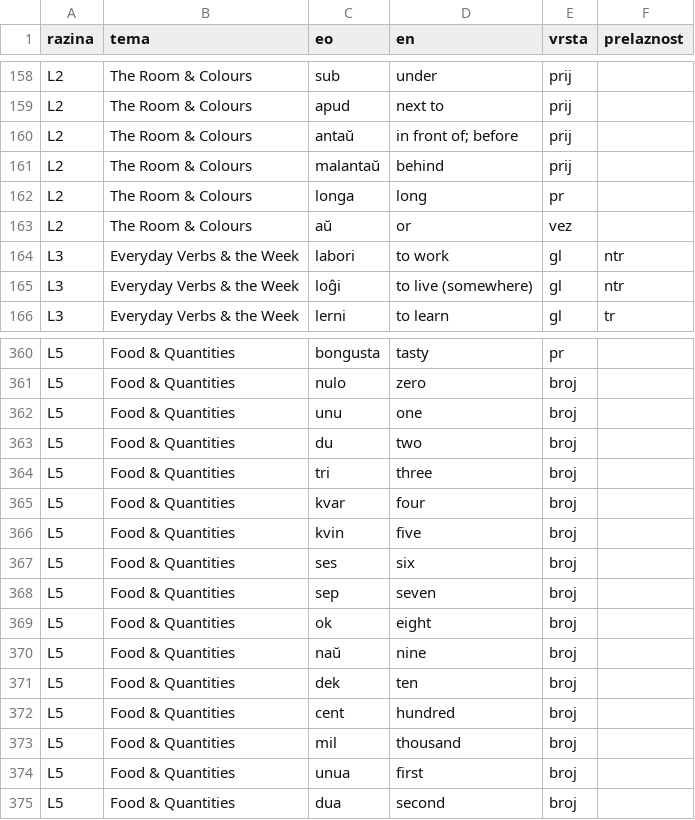
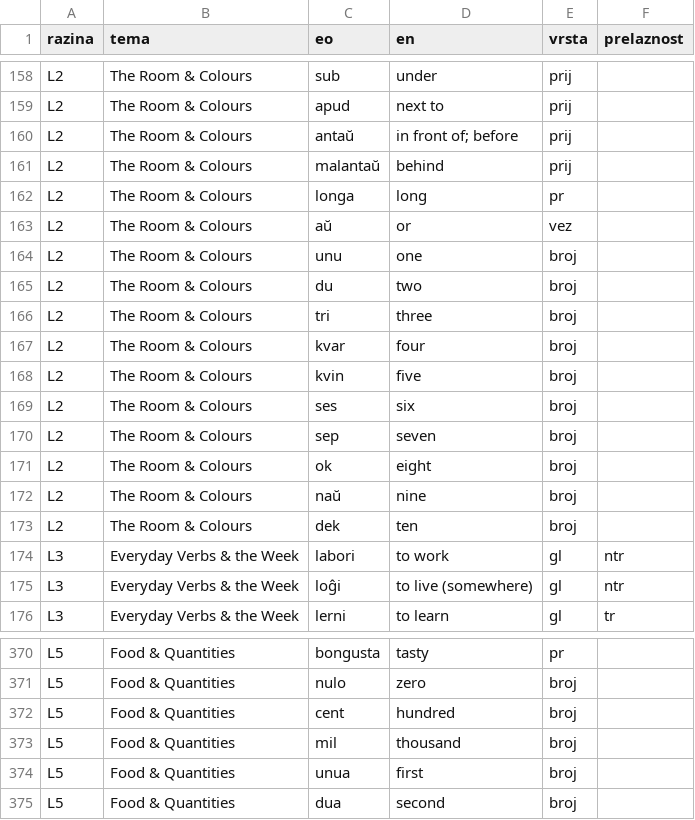
Before and after one commit to kristianprasnjak/jezici-rjecnici, a TSV file: eo/rjecnik-eo.tsv, drawn as a sheet; only a part is shown, gaps mark what is left out.

```diff
--- a/eo/rjecnik-eo.tsv
+++ b/eo/rjecnik-eo.tsv
@@ -163,2 +163,12 @@ L2	The Room & Colours	longa	long	pr
 L2	The Room & Colours	aŭ	or	vez	
+L2	The Room & Colours	unu	one	broj	
+L2	The Room & Colours	du	two	broj	
+L2	The Room & Colours	tri	three	broj	
+L2	The Room & Colours	kvar	four	broj	
+L2	The Room & Colours	kvin	five	broj	
+L2	The Room & Colours	ses	six	broj	
+L2	The Room & Colours	sep	seven	broj	
+L2	The Room & Colours	ok	eight	broj	
+L2	The Room & Colours	naŭ	nine	broj	
+L2	The Room & Colours	dek	ten	broj	
 L3	Everyday Verbs & the Week	labori	to work	gl	ntr
@@ -361,12 +371,2 @@ L5	Food & Quantities	bongusta	tasty	pr
 L5	Food & Quantities	nulo	zero	broj	
-L5	Food & Quantities	unu	one	broj	
-L5	Food & Quantities	du	two	broj	
-L5	Food & Quantities	tri	three	broj	
-L5	Food & Quantities	kvar	four	broj	
-L5	Food & Quantities	kvin	five	broj	
-L5	Food & Quantities	ses	six	broj	
-L5	Food & Quantities	sep	seven	broj	
-L5	Food & Quantities	ok	eight	broj	
-L5	Food & Quantities	naŭ	nine	broj	
-L5	Food & Quantities	dek	ten	broj	
 L5	Food & Quantities	cent	hundred	broj	
```
Also changed, not shown: en/rjecnik-en.tsv, es/rjecnik-es.tsv, 16 other files.
